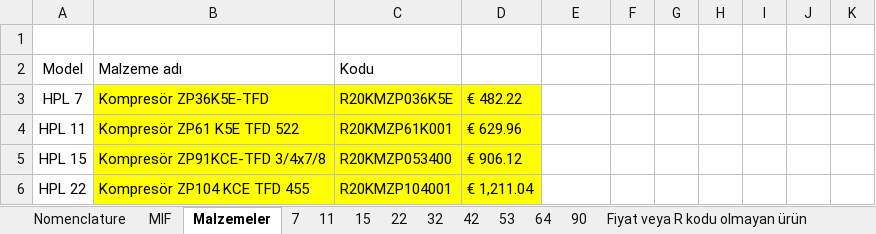
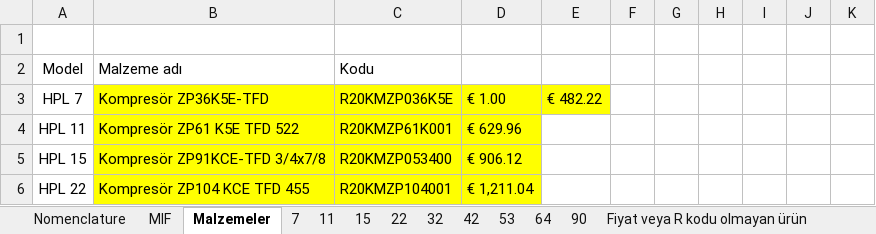
Before and after one commit to rizeliali3453/HPL, an Excel workbook: HPL_Cost_Master.xlsx, sheet Malzemeler, drawn as a sheet; only a part is shown; values as stored, in another font and other column widths than the file's, no borders; the diff names each change by its address in the sheet, - before the commit and + after, or states it on an @@ line.

```diff
--- a/HPL_Cost_Master.xlsx (sheet Malzemeler)
+++ b/HPL_Cost_Master.xlsx (sheet Malzemeler)
-D3: € 482.22
+D3: € 1.00
-E3: (empty)
+E3: € 482.22
-E3 fill: none
+E3 fill: #FFFF00
```
Also changed, not shown: sheet MIF, sheet 7.
